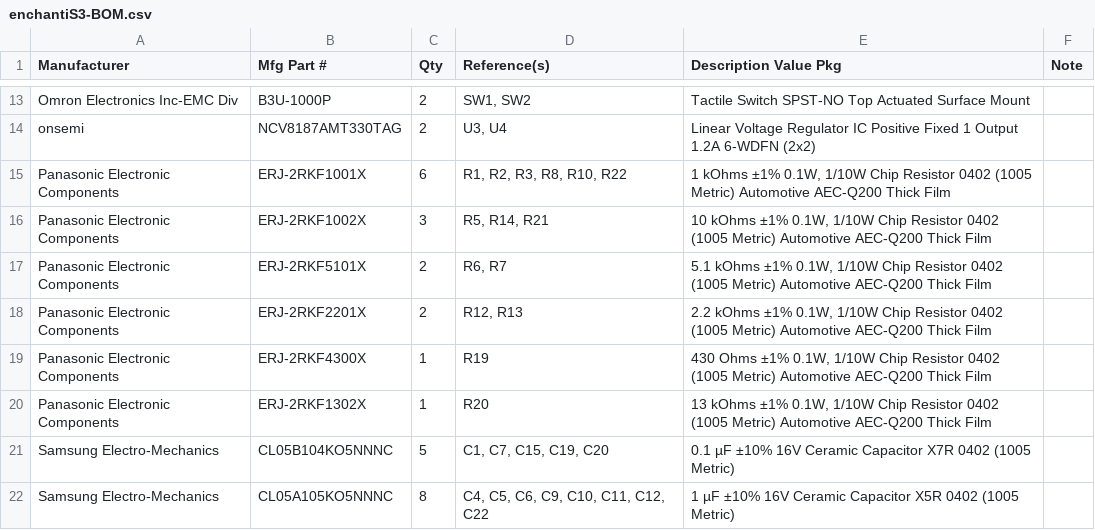
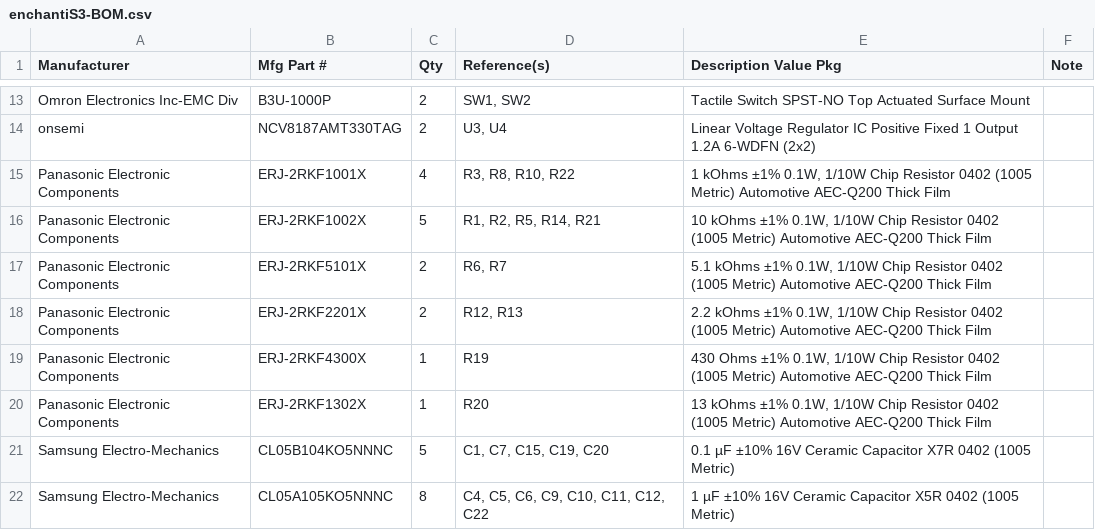
Before and after one commit to aburt2/EnchantiS3, a CSV file: enchantiS3-board/enchantiS3-BOM.csv, drawn as a sheet; only a part is shown, gaps mark what is left out.

```diff
--- a/enchantiS3-board/enchantiS3-BOM.csv
+++ b/enchantiS3-board/enchantiS3-BOM.csv
@@ -14,4 +14,4 @@ Omron Electronics Inc-EMC Div,B3U-1000P,2,"SW1, SW2",Tactile Switch SPST-NO Top
 onsemi,NCV8187AMT330TAG,2,"U3, U4",Linear Voltage Regulator IC Positive Fixed 1 Output 1.2A 6-WDFN (2x2),
-Panasonic Electronic Components,ERJ-2RKF1001X,6,"R1, R2, R3, R8, R10, R22","1 kOhms ±1% 0.1W, 1/10W Chip Resistor 0402 (1005 Metric) Automotive AEC-Q200 Thick Film",
-Panasonic Electronic Components,ERJ-2RKF1002X,3,"R5, R14, R21","10 kOhms ±1% 0.1W, 1/10W Chip Resistor 0402 (1005 Metric) Automotive AEC-Q200 Thick Film",
+Panasonic Electronic Components,ERJ-2RKF1001X,4,"R3, R8, R10, R22","1 kOhms ±1% 0.1W, 1/10W Chip Resistor 0402 (1005 Metric) Automotive AEC-Q200 Thick Film",
+Panasonic Electronic Components,ERJ-2RKF1002X,5,"R1, R2, R5, R14, R21","10 kOhms ±1% 0.1W, 1/10W Chip Resistor 0402 (1005 Metric) Automotive AEC-Q200 Thick Film",
 Panasonic Electronic Components,ERJ-2RKF5101X,2,"R6, R7","5.1 kOhms ±1% 0.1W, 1/10W Chip Resistor 0402 (1005 Metric) Automotive AEC-Q200 Thick Film",
```
Also changed, not shown: 4 other files.
